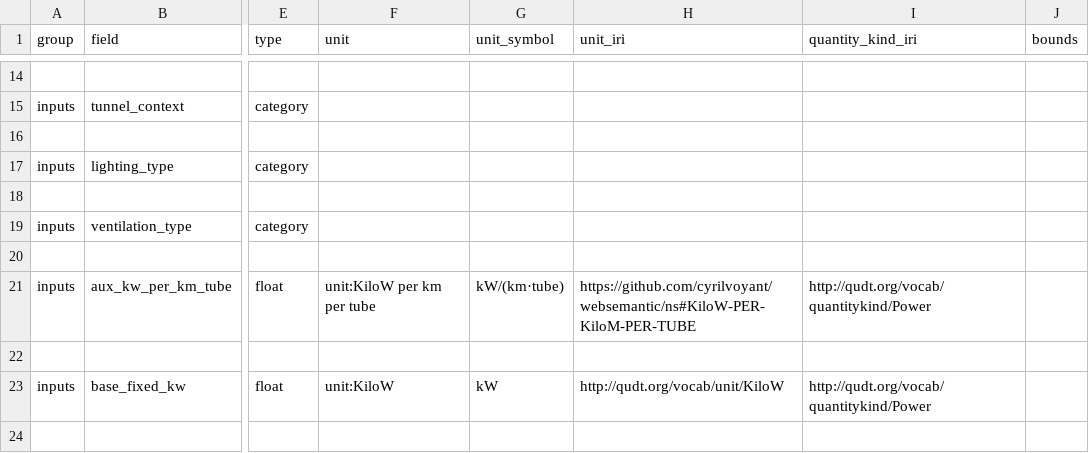
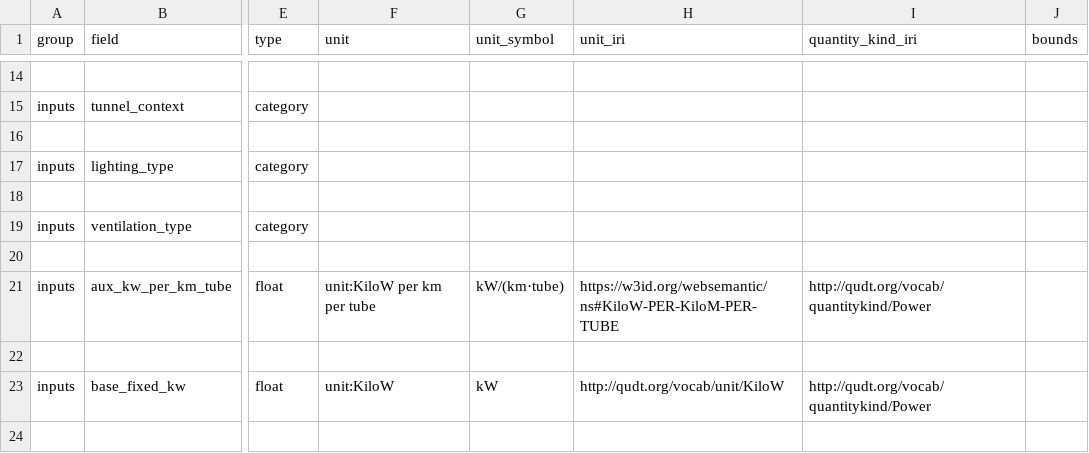
Before and after one commit to cyrilvoyant/websemantic, a CSV file: packs/tls/variables.csv, drawn as a sheet; only a part is shown, gaps mark what is left out; the diff names each change by its address in the sheet, - before the commit and + after, or states it on an @@ line.

```diff
--- a/packs/tls/variables.csv
+++ b/packs/tls/variables.csv
-H21 (unit_iri): https://github.com/cyrilvoyant/websemantic/ns#KiloW-PER-KiloM-PER-TUBE
+H21 (unit_iri): https://w3id.org/websemantic/ns#KiloW-PER-KiloM-PER-TUBE
```
Also changed, not shown: packs/tls/outputs.csv, packs/tls/units.csv, 26 other files.
